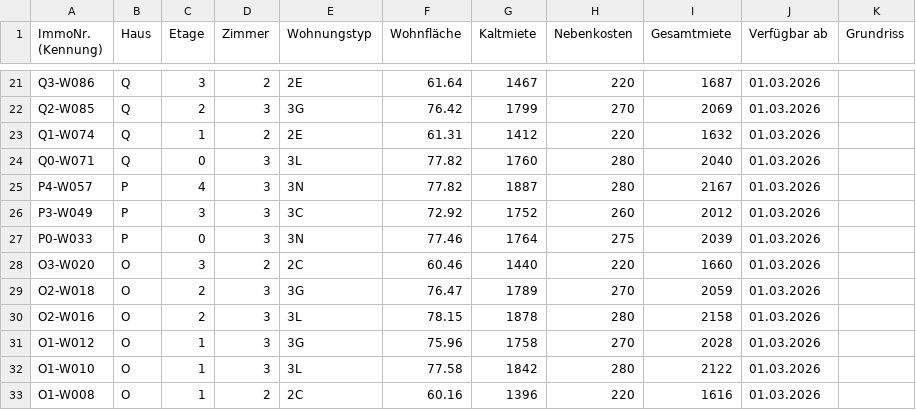
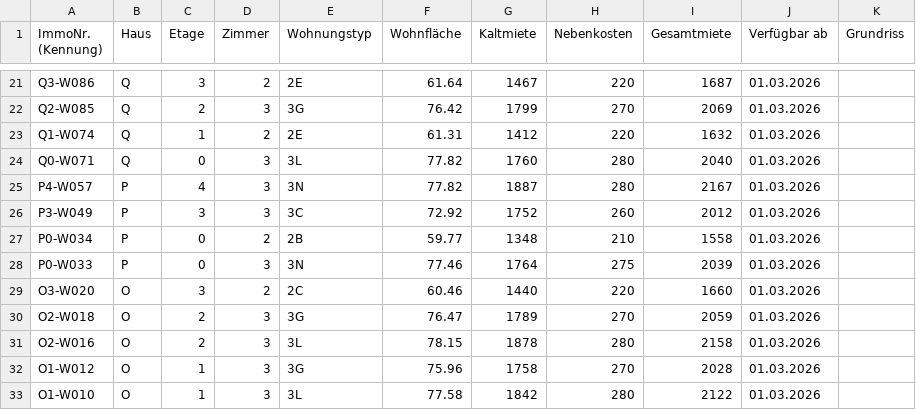
Before and after one commit to kkrainov/friedas-tracker, a CSV file: friedas_data.csv, drawn as a sheet; only a part is shown, gaps mark what is left out; the shorter side is filled out with more unchanged rows.

Commit message:
Update: 2026-02-19

```diff
--- a/friedas_data.csv
+++ b/friedas_data.csv
@@ -26,2 +26,3 @@ P4-W057,P,4,3,3N,77.82,1887,280,2167,01.03.2026,
 P3-W049,P,3,3,3C,72.92,1752,260,2012,01.03.2026,
+P0-W034,P,0,2,2B,59.77,1348,210,1558,01.03.2026,
 P0-W033,P,0,3,3N,77.46,1764,275,2039,01.03.2026,
```
